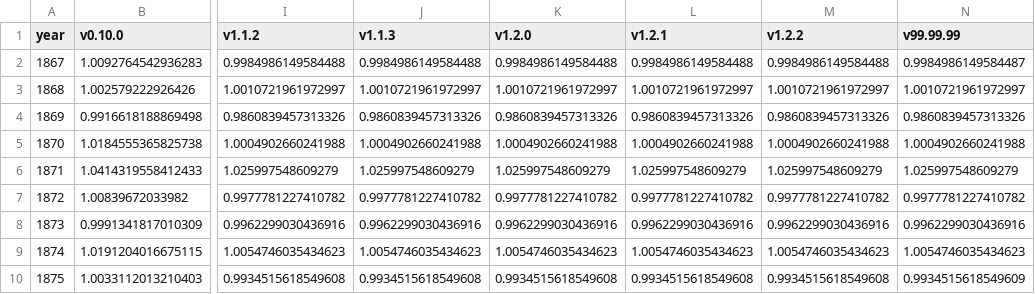
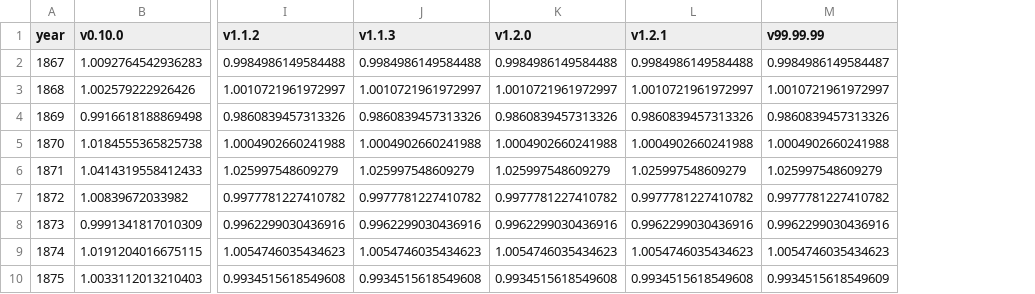
Before and after one commit to swerik-project/riksdagen-persons, a CSV file: quality/estimates/mp-coverage/mp-coverage.csv, drawn as a sheet; only a part is shown, gaps mark what is left out; the diff names each change by its address in the sheet, - before the commit and + after, or states it on an @@ line.

```diff
--- a/quality/estimates/mp-coverage/mp-coverage.csv
+++ b/quality/estimates/mp-coverage/mp-coverage.csv
-column M (v1.2.2), rows 2-10: 0.9984986149584488 | 1.0010721961972997 | 0.9860839457313326 | 1.0004902660241988 | 1.025997548609279 | 0.9977781227410782 | 0.9962299030436916 | 1.0054746035434623 | 0.9934515618549608
```
Also changed, not shown: 1 other file.
